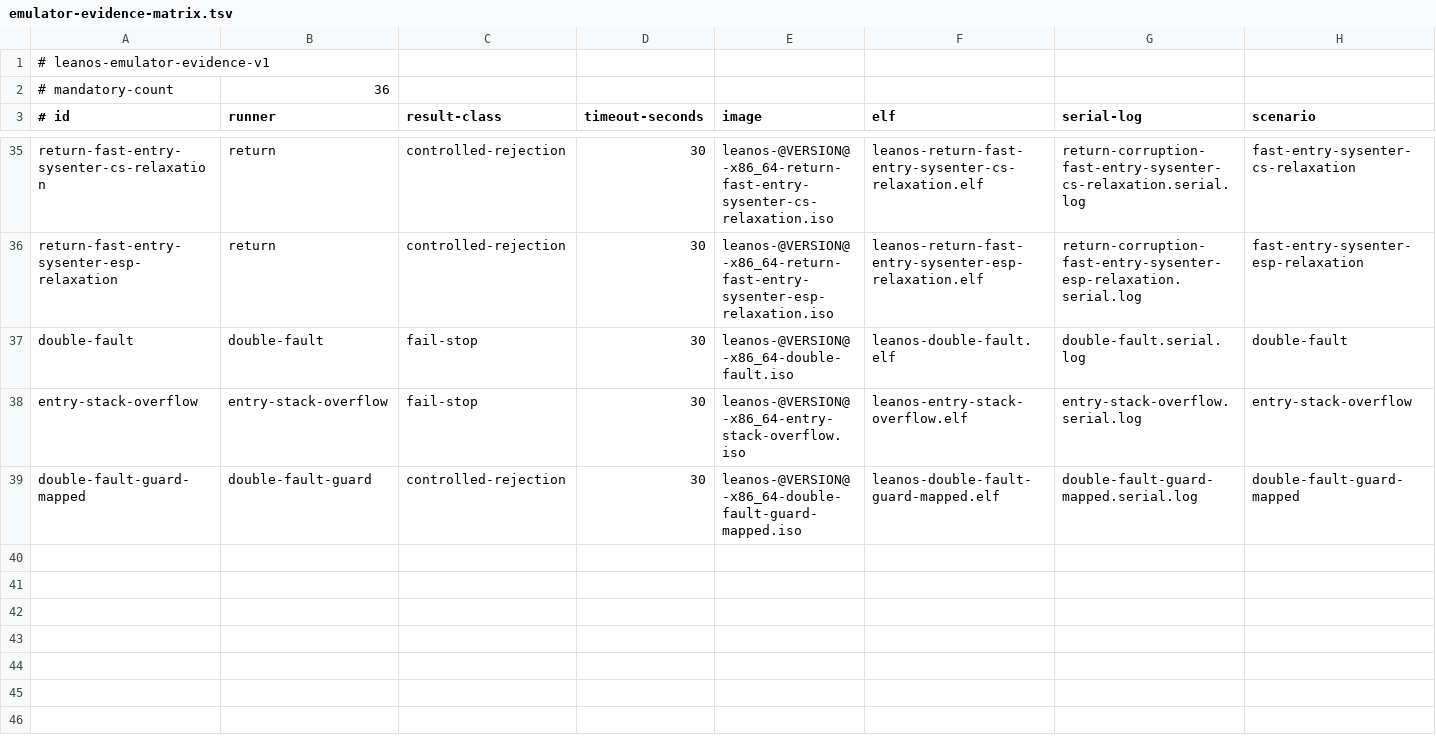
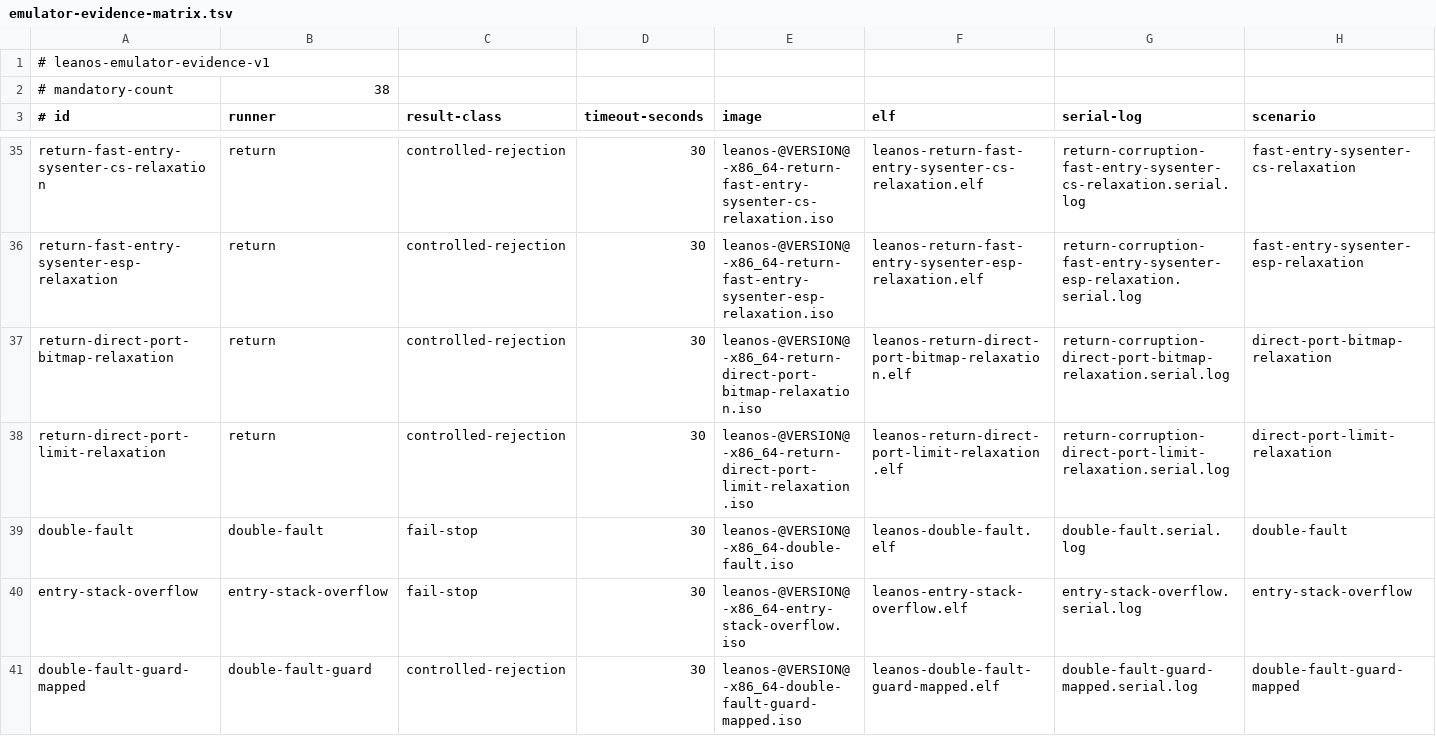
Before and after one commit to rudi-cilibrasi/leanos, a TSV file: scripts/emulator-evidence-matrix.tsv, drawn as a sheet; only a part is shown, gaps mark what is left out; rows hold the shown columns only; the diff names each change by its address in the sheet, - before the commit and + after, or states it on an @@ line.

Commit message:
feat(io): prove live CPL3 port denial

```diff
--- a/scripts/emulator-evidence-matrix.tsv
+++ b/scripts/emulator-evidence-matrix.tsv
-B2 (runner): 36
+B2 (runner): 38
+row 37: return-direct-port-bitmap-relaxation | return | controlled-rejection | 30 | leanos-@VERSION@-x86_64-return-direct-port-bitmap-relaxation.iso | leanos-return-direct-port-bitmap-relaxation.elf | return-corruption-direct-port-bitmap-relaxation.serial.log | direct-port-bitmap-relaxation
+row 38: return-direct-port-limit-relaxation | return | controlled-rejection | 30 | leanos-@VERSION@-x86_64-return-direct-port-limit-relaxation.iso | leanos-return-direct-port-limit-relaxation.elf | return-corruption-direct-port-limit-relaxation.serial.log | direct-port-limit-relaxation
```
Also changed, not shown: 12 other files.
